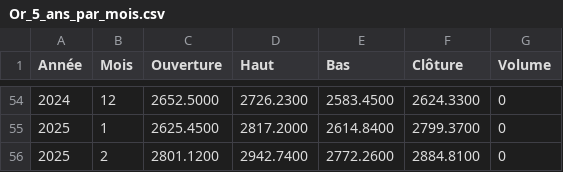
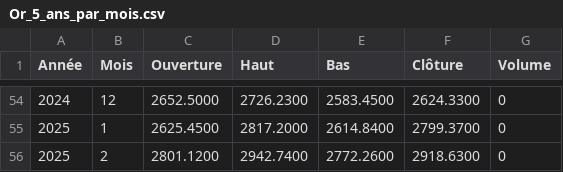
Before and after one commit to cmartineau15/Fintech, a CSV file: Or_5_ans_par_mois.csv, drawn as a sheet; only a part is shown, gaps mark what is left out.

```diff
--- a/Or_5_ans_par_mois.csv
+++ b/Or_5_ans_par_mois.csv
@@ -55,2 +55,2 @@ Année,Mois,Ouverture,Haut,Bas,Clôture,Volume
 2025,1,2625.4500,2817.2000,2614.8400,2799.3700,0
-2025,2,2801.1200,2942.7400,2772.2600,2884.8100,0
+2025,2,2801.1200,2942.7400,2772.2600,2918.6300,0
```
Also changed, not shown: Bitcoin_5_ans_par_mois.csv, S&P 500_5_ans_par_mois.csv, 1 other file.
